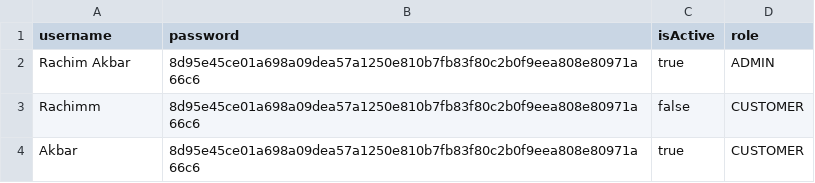
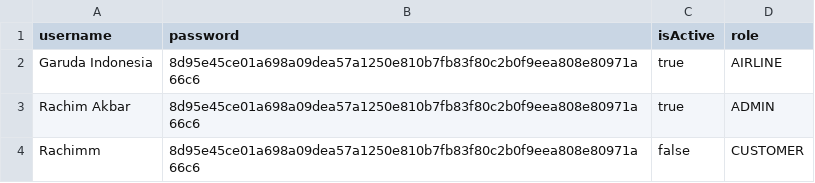
Before and after one commit to cybercrym-crying/Manajemen-Tiket-Pesawat, a CSV file: data/account.csv, drawn as a sheet; removed rows and columns are numbered as before the commit, all else as after; the diff names each change by its address in the sheet, - before the commit and + after, or states it on an @@ line.

```diff
--- a/data/account.csv
+++ b/data/account.csv
+row 2: Garuda Indonesia | 8d95e45ce01a698a09dea57a1250e810b7fb83f80c2b0f9eea808e80971a66c6 | true | AIRLINE
-row 4: Akbar | 8d95e45ce01a698a09dea57a1250e810b7fb83f80c2b0f9eea808e80971a66c6 | true | CUSTOMER
```
Also changed, not shown: data/flight.csv, 7 other files.
